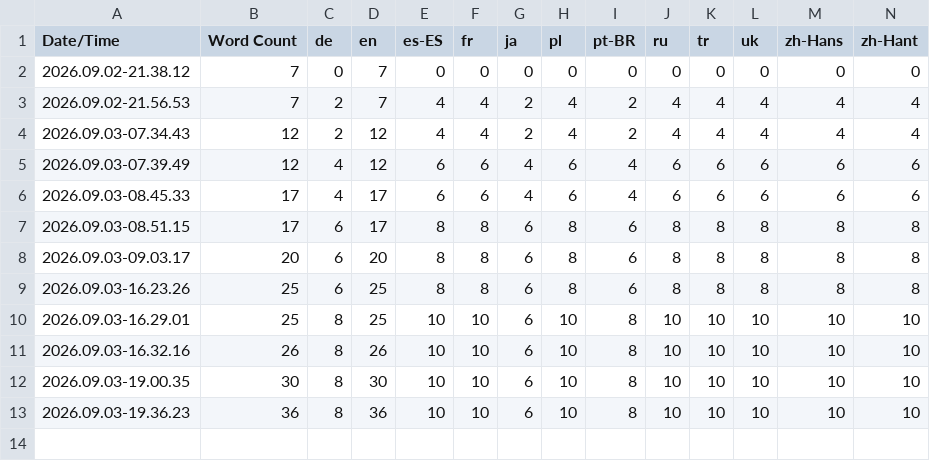
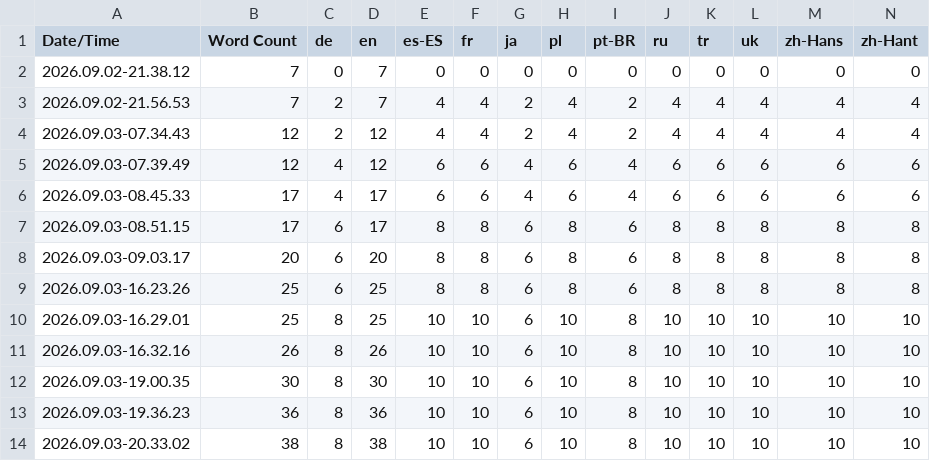
Before and after one commit to QuingKhaos/sf-PeriodicMadness, a CSV file: Content/Localization/PeriodicMadness/PeriodicMadness.csv, drawn as a sheet.

```diff
--- a/Content/Localization/PeriodicMadness/PeriodicMadness.csv
+++ b/Content/Localization/PeriodicMadness/PeriodicMadness.csv
@@ -13 +13,2 @@ Date/Time,Word Count,de,en,es-ES,fr,ja,pl,pt-BR,ru,tr,uk,zh-Hans,zh-Hant
 2026.09.03-19.36.23,36,8,36,10,10,6,10,8,10,10,10,10,10
+2026.09.03-20.33.02,38,8,38,10,10,6,10,8,10,10,10,10,10
```
Also changed, not shown: 27 other files.
